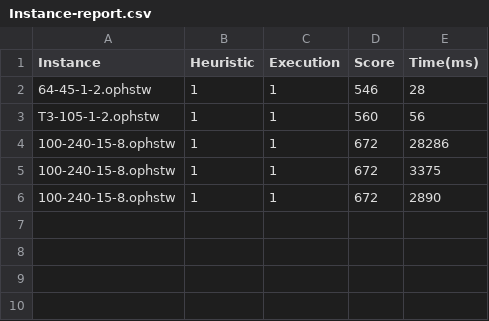
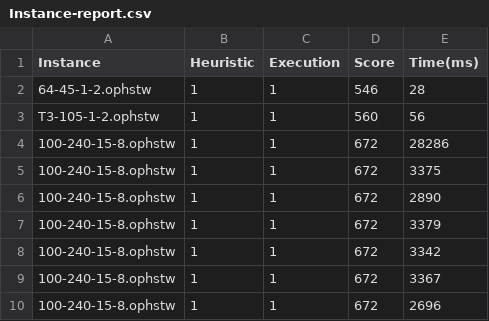
Before and after one commit to marcelobo/OPHSTW, a CSV file: solution/Instance-report.csv, drawn as a sheet.

```diff
--- a/solution/Instance-report.csv
+++ b/solution/Instance-report.csv
@@ -6 +6,5 @@ T3-105-1-2.ophstw;1;1;560;56;
 100-240-15-8.ophstw;1;1;672;2890;
+100-240-15-8.ophstw;1;1;672;3379;
+100-240-15-8.ophstw;1;1;672;3342;
+100-240-15-8.ophstw;1;1;672;3367;
+100-240-15-8.ophstw;1;1;672;2696;
```
Also changed, not shown: 4 other files.
